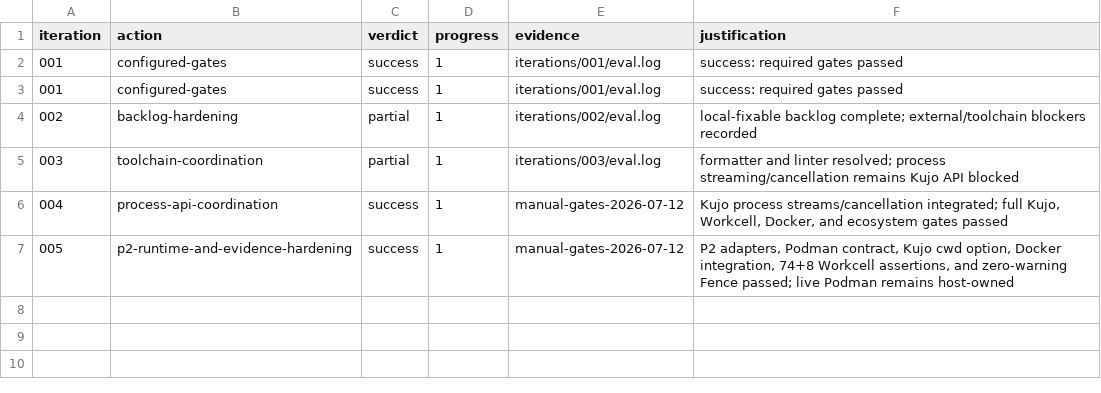
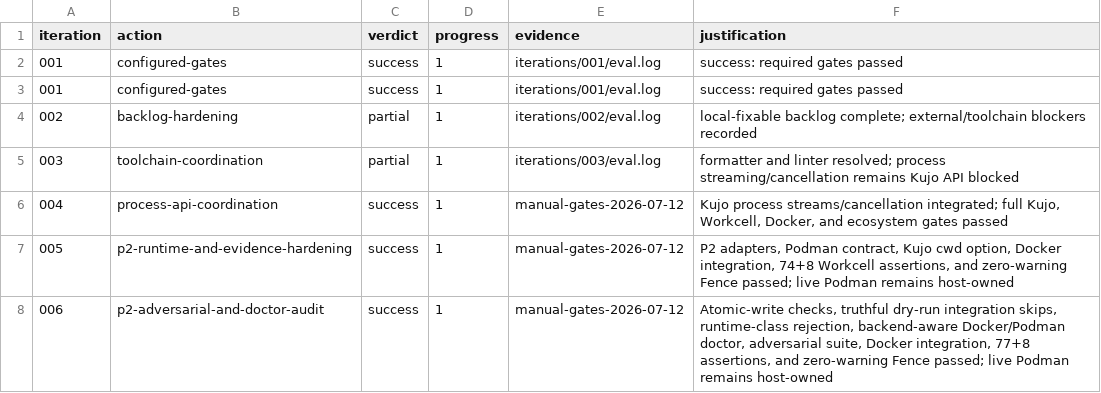
Before and after one commit to kujolang/workcell, a TSV file: .loop-engineering/ledger.tsv, drawn as a sheet; the diff names each change by its address in the sheet, - before the commit and + after, or states it on an @@ line.

Commit message:
docs: record P2 adversarial audit evidence

```diff
--- a/.loop-engineering/ledger.tsv
+++ b/.loop-engineering/ledger.tsv
+row 8: 006 | p2-adversarial-and-doctor-audit | success | 1 | manual-gates-2026-07-12 | Atomic-write checks, truthful dry-run integration skips, runtime-class rejection, backend-aware Docker/Podman doctor, adversarial suite, Docker integration, 77+8 assertions, and zero-warning Fence passed; live Podman remains host-owned
```
Also changed, not shown: 11 other files.
